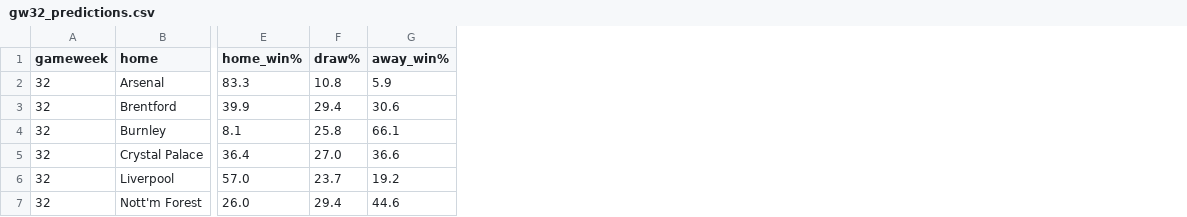
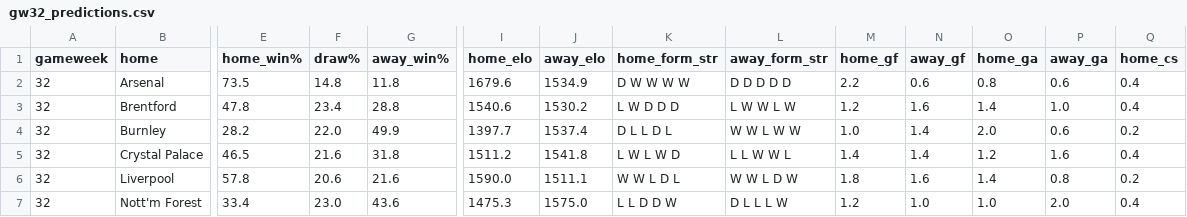
Before and after one commit to quangdao2k5/Football_prediction, a CSV file: predictions/gw32_predictions.csv, drawn as a sheet; only a part is shown, gaps mark what is left out; the diff covers the shown part only; the diff names each change by its address in the sheet, - before the commit and + after, or states it on an @@ line.

```diff
--- a/predictions/gw32_predictions.csv
+++ b/predictions/gw32_predictions.csv
+column I (home_elo), rows 2-7: 1679.6 | 1540.6 | 1397.7 | 1511.2 | 1590.0 | 1475.3
+column J (away_elo), rows 2-7: 1534.9 | 1530.2 | 1537.4 | 1541.8 | 1511.1 | 1575.0
+column K (home_form_str), rows 2-7: D W W W W | L W D D D | D L L D L | L W L W D | W W L D L | L L D D W
+column L (away_form_str), rows 2-7: D D D D D | L W W L W | W W L W W | L L W W L | W W L D W | D L L L W
+column M (home_gf), rows 2-7: 2.2 | 1.2 | 1.0 | 1.4 | 1.8 | 1.2
+column N (away_gf), rows 2-7: 0.6 | 1.6 | 1.4 | 1.4 | 1.6 | 1.0
+column O (home_ga), rows 2-7: 0.8 | 1.4 | 2.0 | 1.2 | 1.4 | 1.0
+column P (away_ga), rows 2-7: 0.6 | 1.0 | 0.6 | 1.6 | 0.8 | 2.0
+column Q (home_cs), rows 2-7: 0.4 | 0.4 | 0.2 | 0.4 | 0.2 | 0.4
-E2 (home_win%): 83.3
+E2 (home_win%): 73.5
-F2 (draw%): 10.8
+F2 (draw%): 14.8
-G2 (away_win%): 5.9
+G2 (away_win%): 11.8
-E3 (home_win%): 39.9
+E3 (home_win%): 47.8
-F3 (draw%): 29.4
+F3 (draw%): 23.4
-G3 (away_win%): 30.6
+G3 (away_win%): 28.8
-E4 (home_win%): 8.1
+E4 (home_win%): 28.2
-F4 (draw%): 25.8
+F4 (draw%): 22.0
-G4 (away_win%): 66.1
+G4 (away_win%): 49.9
-E5 (home_win%): 36.4
+E5 (home_win%): 46.5
-F5 (draw%): 27.0
+F5 (draw%): 21.6
-G5 (away_win%): 36.6
+G5 (away_win%): 31.8
-E6 (home_win%): 57.0
+E6 (home_win%): 57.8
-F6 (draw%): 23.7
+F6 (draw%): 20.6
-G6 (away_win%): 19.2
+G6 (away_win%): 21.6
-E7 (home_win%): 26.0
+E7 (home_win%): 33.4
-F7 (draw%): 29.4
+F7 (draw%): 23.0
-G7 (away_win%): 44.6
+G7 (away_win%): 43.6
```
Also changed, not shown: 2 added columns and 13 edited cells elsewhere in this file, data/epl_raw.csv, data/epl_seasons/epl_2025_26.csv, 43 other files.
